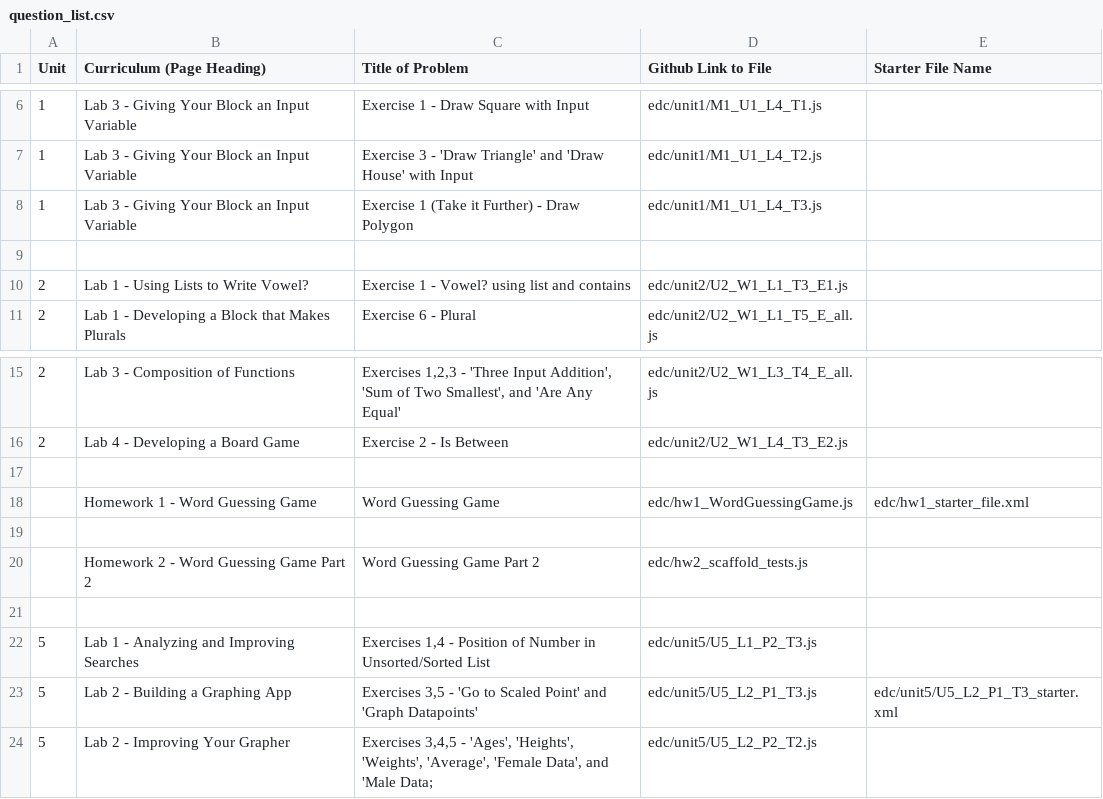
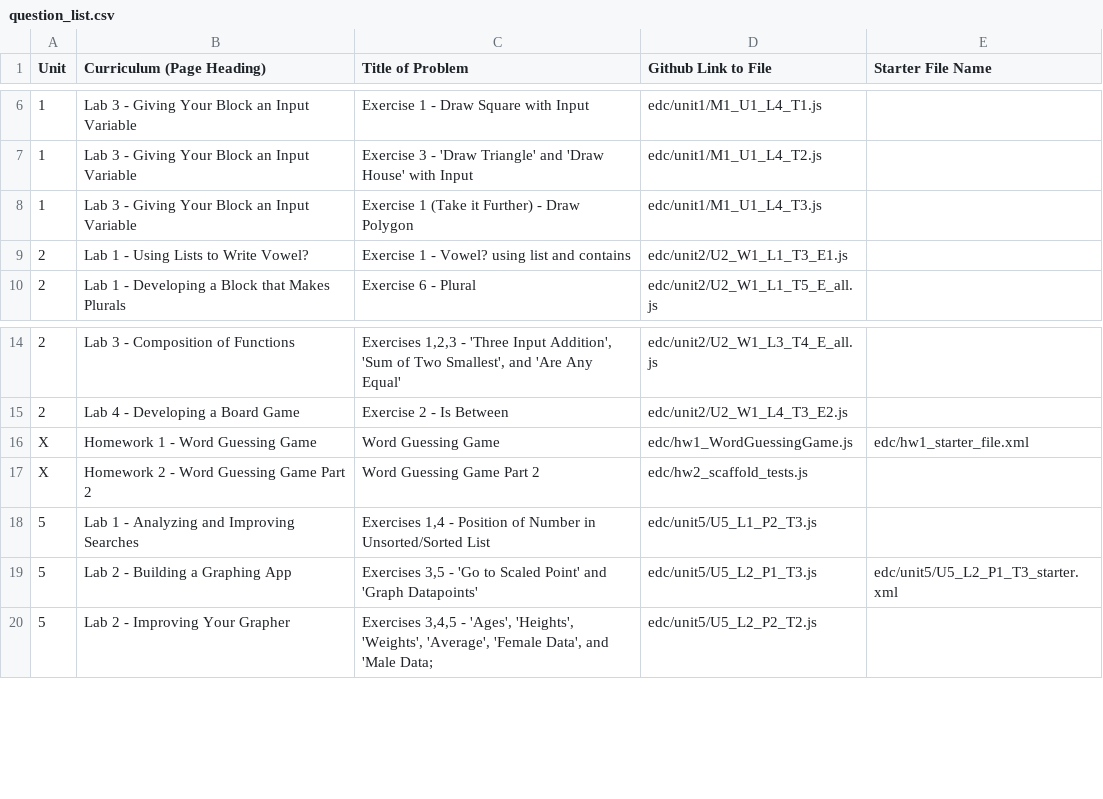
Before and after one commit to snap-cloud/lambda-evaluator, a CSV file: question_list.csv, drawn as a sheet; only a part is shown, gaps mark what is left out.

Commit message:
cleanup questions list

```diff
--- a/question_list.csv
+++ b/question_list.csv
@@ -8,3 +8,2 @@ Unit,Curriculum (Page Heading),Title of Problem,Github Link to File,Starter File
 1,Lab 3 - Giving Your Block an Input Variable,Exercise 1 (Take it Further) - Draw Polygon,edc/unit1/M1_U1_L4_T3.js,
-,,,,
 2,Lab 1 - Using Lists to Write Vowel?,Exercise 1 - Vowel? using list and contains,edc/unit2/U2_W1_L1_T3_E1.js,
@@ -16,7 +15,4 @@ Unit,Curriculum (Page Heading),Title of Problem,Github Link to File,Starter File
 2,Lab 4 - Developing a Board Game,Exercise 2 - Is Between,edc/unit2/U2_W1_L4_T3_E2.js,
-,,,,
-,Homework 1 - Word Guessing Game,Word Guessing Game,edc/hw1_WordGuessingGame.js,edc/hw1_starter_file.xml
-,,,,
-,Homework 2 - Word Guessing Game Part 2,Word Guessing Game Part 2,edc/hw2_scaffold_tests.js,
-,,,,
+X,Homework 1 - Word Guessing Game,Word Guessing Game,edc/hw1_WordGuessingGame.js,edc/hw1_starter_file.xml
+X,Homework 2 - Word Guessing Game Part 2,Word Guessing Game Part 2,edc/hw2_scaffold_tests.js,
 5,Lab 1 - Analyzing and Improving Searches,"Exercises 1,4 - Position of Number in Unsorted/Sorted List",edc/unit5/U5_L1_P2_T3.js,
```
